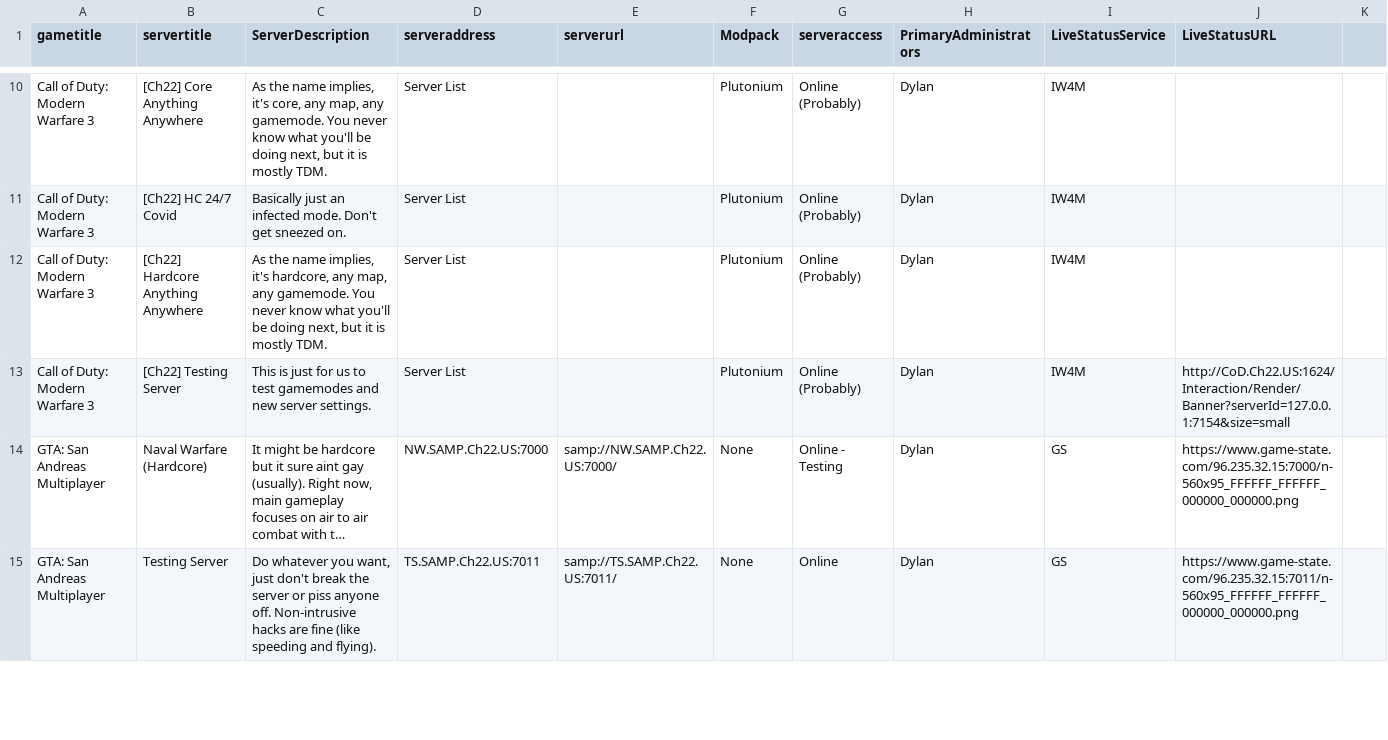
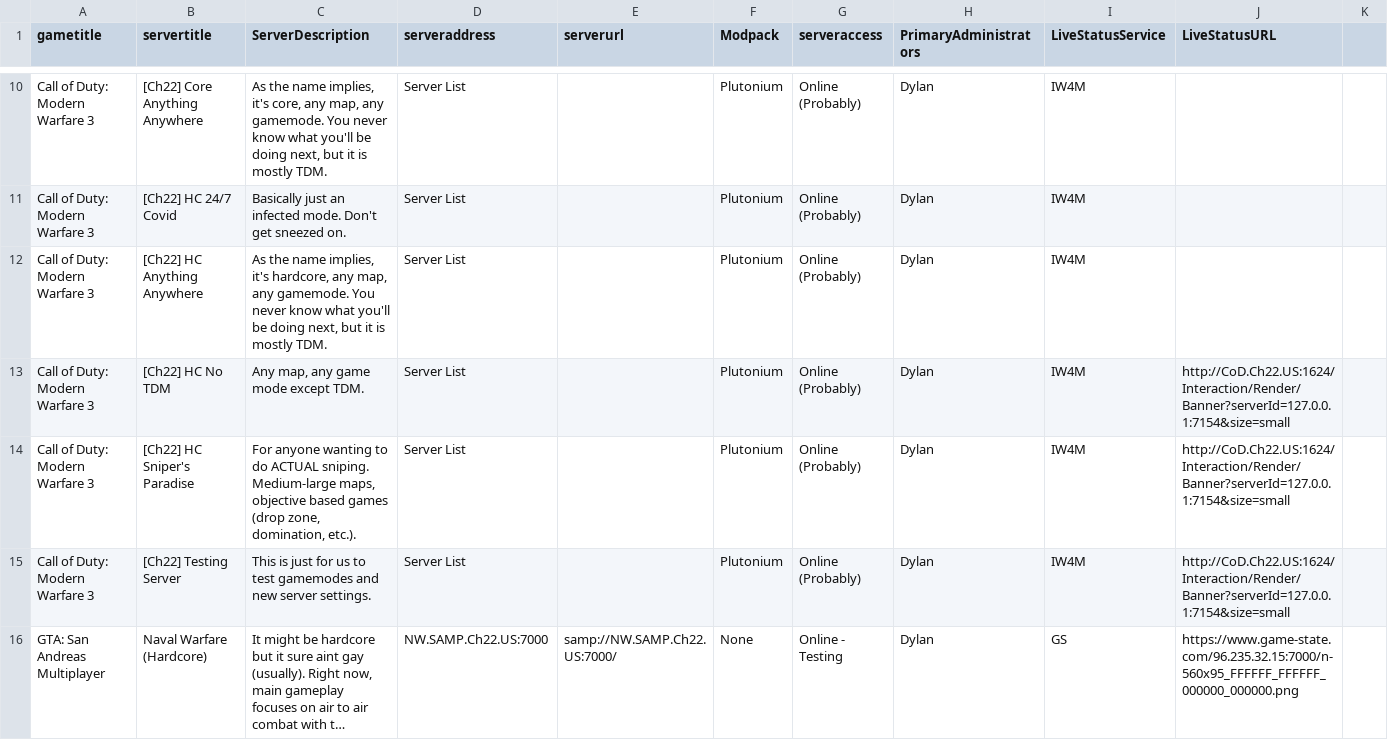
Before and after one commit to USAChannel22/usachannel22.com, a CSV file: _data/serverspublic.csv, drawn as a sheet; only a part is shown, gaps mark what is left out; the shorter side is filled out with more unchanged rows; long unchanged cells end in …; rows hold the shown columns only; the diff names each change by its address in the sheet, - before the commit and + after, or states it on an @@ line.

Commit message:
Added servers

```diff
--- a/_data/serverspublic.csv
+++ b/_data/serverspublic.csv
-B12 (servertitle): [Ch22] Hardcore Anything Anywhere
+B12 (servertitle): [Ch22] HC Anything Anywhere
+row 13: Call of Duty: Modern Warfare 3 | [Ch22] HC No TDM | Any map, any game mode except TDM. | Server List |  | Plutonium | Online (Probably) | Dylan | IW4M | http://CoD.Ch22.US:1624/Interaction/Render/Banner?serverId=127.0.0.1:7154&size=small
+row 14: Call of Duty: Modern Warfare 3 | [Ch22] HC Sniper's Paradise | For anyone wanting to do ACTUAL sniping. Medium-large maps, objective based games (drop zone, domination, etc.). | Server List |  | Plutonium | Online (Probably) | Dylan | IW4M | http://CoD.Ch22.US:1624/Interaction/Render/Banner?serverId=127.0.0.1:7154&size=small
```
Also changed, not shown: 1 other file.
